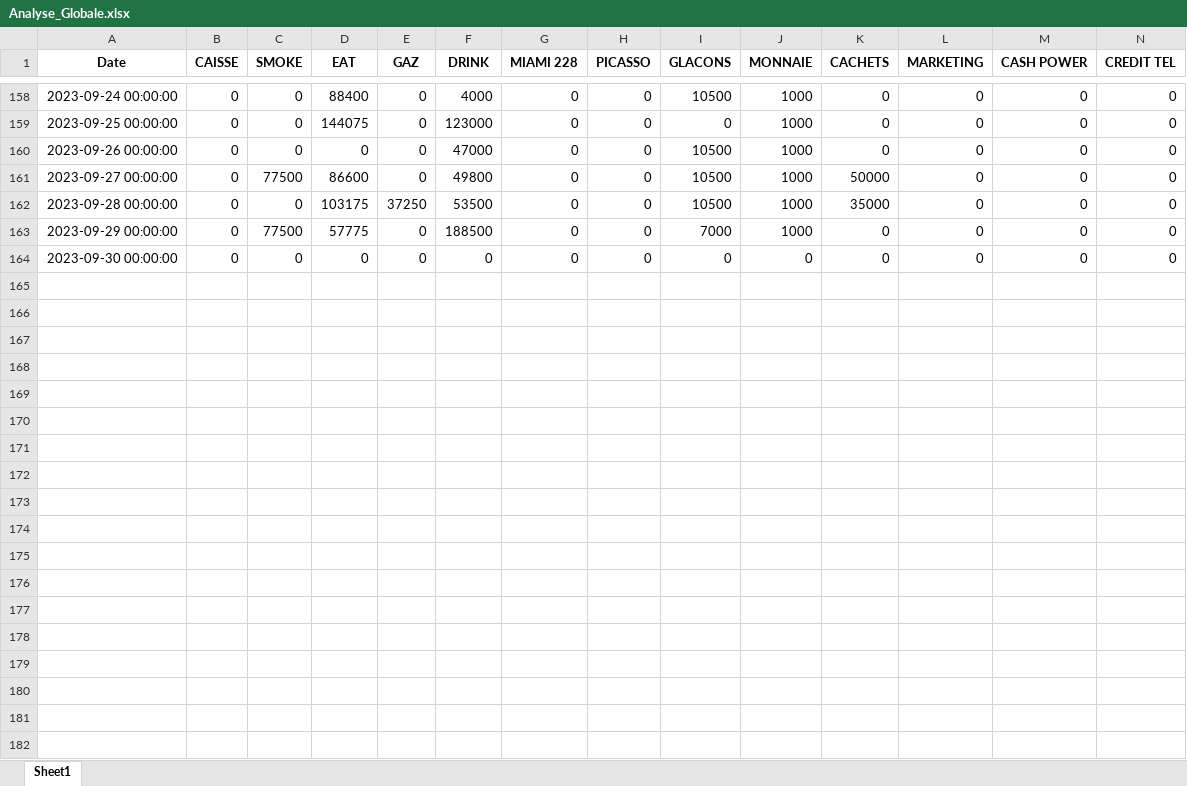
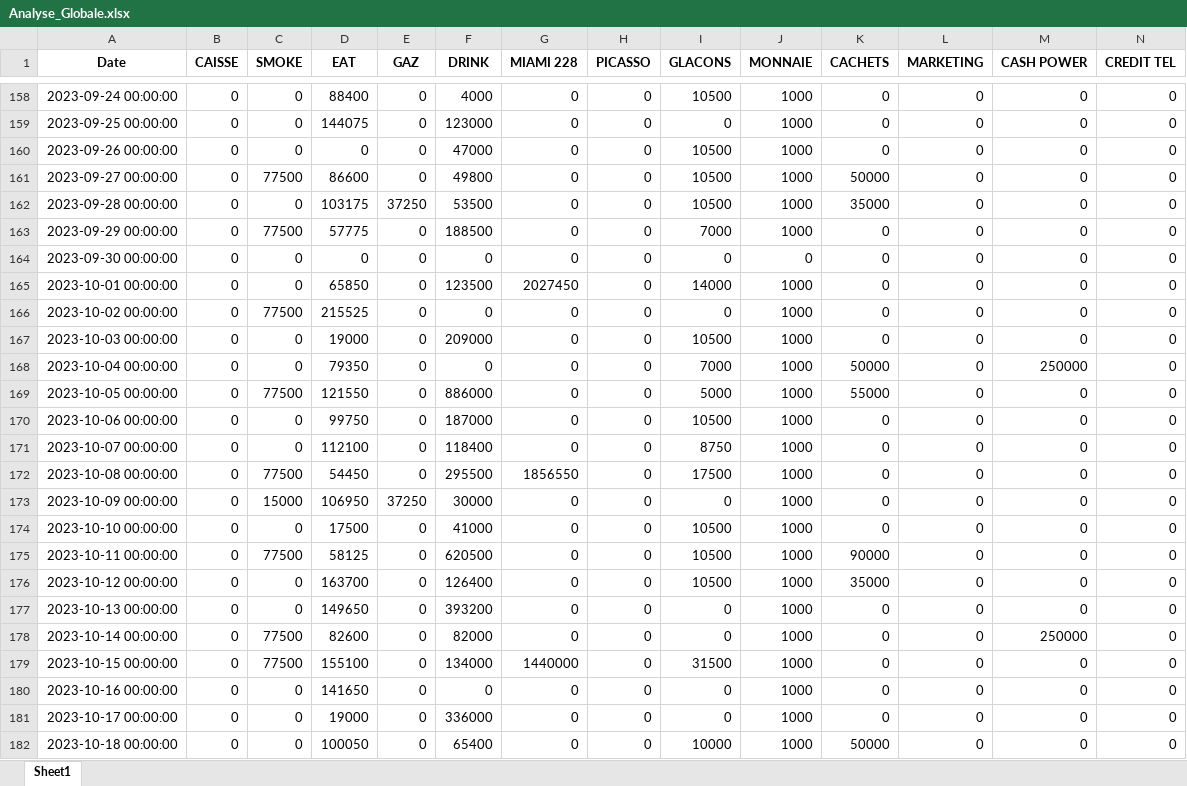
Before and after one commit to LabTech14/Dashboard-Taboo, an Excel workbook: Analyse_Globale.xlsx, sheet Sheet1, drawn as a sheet; only a part is shown, gaps mark what is left out; values as stored, in another font and other column widths than the file's, no borders; rows hold the shown columns only; the diff covers the shown part only; the diff names each change by its address in the sheet, - before the commit and + after, or states it on an @@ line.

```diff
--- a/Analyse_Globale.xlsx (sheet Sheet1)
+++ b/Analyse_Globale.xlsx (sheet Sheet1)
+row 165: 2023-10-01 00:00:00 | 0 | 0 | 65850 | 0 | 123500 | 2027450 | 0 | 14000 | 1000 | 0 | 0 | 0 | 0
+row 166: 2023-10-02 00:00:00 | 0 | 77500 | 215525 | 0 | 0 | 0 | 0 | 0 | 1000 | 0 | 0 | 0 | 0
+row 167: 2023-10-03 00:00:00 | 0 | 0 | 19000 | 0 | 209000 | 0 | 0 | 10500 | 1000 | 0 | 0 | 0 | 0
+row 168: 2023-10-04 00:00:00 | 0 | 0 | 79350 | 0 | 0 | 0 | 0 | 7000 | 1000 | 50000 | 0 | 250000 | 0
+row 169: 2023-10-05 00:00:00 | 0 | 77500 | 121550 | 0 | 886000 | 0 | 0 | 5000 | 1000 | 55000 | 0 | 0 | 0
+row 170: 2023-10-06 00:00:00 | 0 | 0 | 99750 | 0 | 187000 | 0 | 0 | 10500 | 1000 | 0 | 0 | 0 | 0
+row 171: 2023-10-07 00:00:00 | 0 | 0 | 112100 | 0 | 118400 | 0 | 0 | 8750 | 1000 | 0 | 0 | 0 | 0
+row 172: 2023-10-08 00:00:00 | 0 | 77500 | 54450 | 0 | 295500 | 1856550 | 0 | 17500 | 1000 | 0 | 0 | 0 | 0
+row 173: 2023-10-09 00:00:00 | 0 | 15000 | 106950 | 37250 | 30000 | 0 | 0 | 0 | 1000 | 0 | 0 | 0 | 0
+row 174: 2023-10-10 00:00:00 | 0 | 0 | 17500 | 0 | 41000 | 0 | 0 | 10500 | 1000 | 0 | 0 | 0 | 0
+row 175: 2023-10-11 00:00:00 | 0 | 77500 | 58125 | 0 | 620500 | 0 | 0 | 10500 | 1000 | 90000 | 0 | 0 | 0
+row 176: 2023-10-12 00:00:00 | 0 | 0 | 163700 | 0 | 126400 | 0 | 0 | 10500 | 1000 | 35000 | 0 | 0 | 0
+row 177: 2023-10-13 00:00:00 | 0 | 0 | 149650 | 0 | 393200 | 0 | 0 | 0 | 1000 | 0 | 0 | 0 | 0
+row 178: 2023-10-14 00:00:00 | 0 | 77500 | 82600 | 0 | 82000 | 0 | 0 | 0 | 1000 | 0 | 0 | 250000 | 0
+row 179: 2023-10-15 00:00:00 | 0 | 77500 | 155100 | 0 | 134000 | 1440000 | 0 | 31500 | 1000 | 0 | 0 | 0 | 0
+row 180: 2023-10-16 00:00:00 | 0 | 0 | 141650 | 0 | 0 | 0 | 0 | 0 | 1000 | 0 | 0 | 0 | 0
+row 181: 2023-10-17 00:00:00 | 0 | 0 | 19000 | 0 | 336000 | 0 | 0 | 0 | 1000 | 0 | 0 | 0 | 0
+row 182: 2023-10-18 00:00:00 | 0 | 0 | 100050 | 0 | 65400 | 0 | 0 | 10000 | 1000 | 50000 | 0 | 0 | 0
```
Also changed, not shown: 13 added rows and 62 edited cells elsewhere in this sheet, Analyse.xlsx, DétailsDépenses.xlsx, 8 other files.
